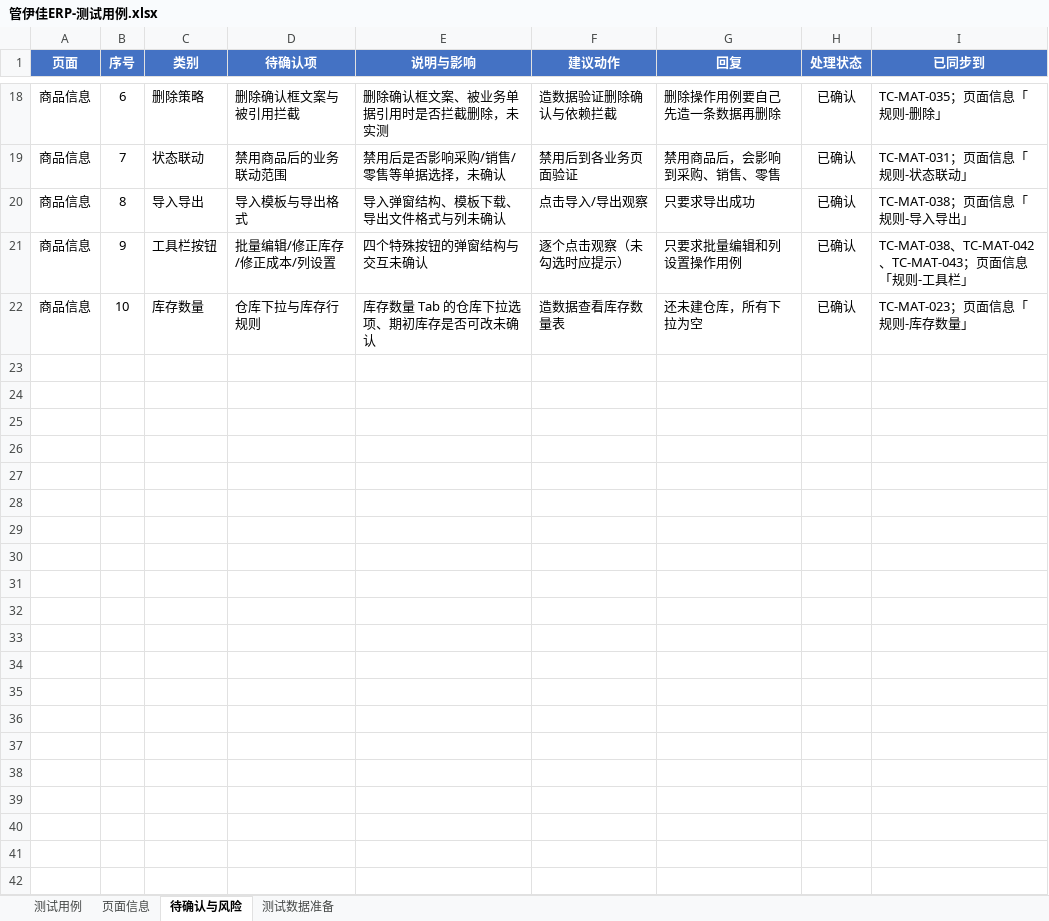
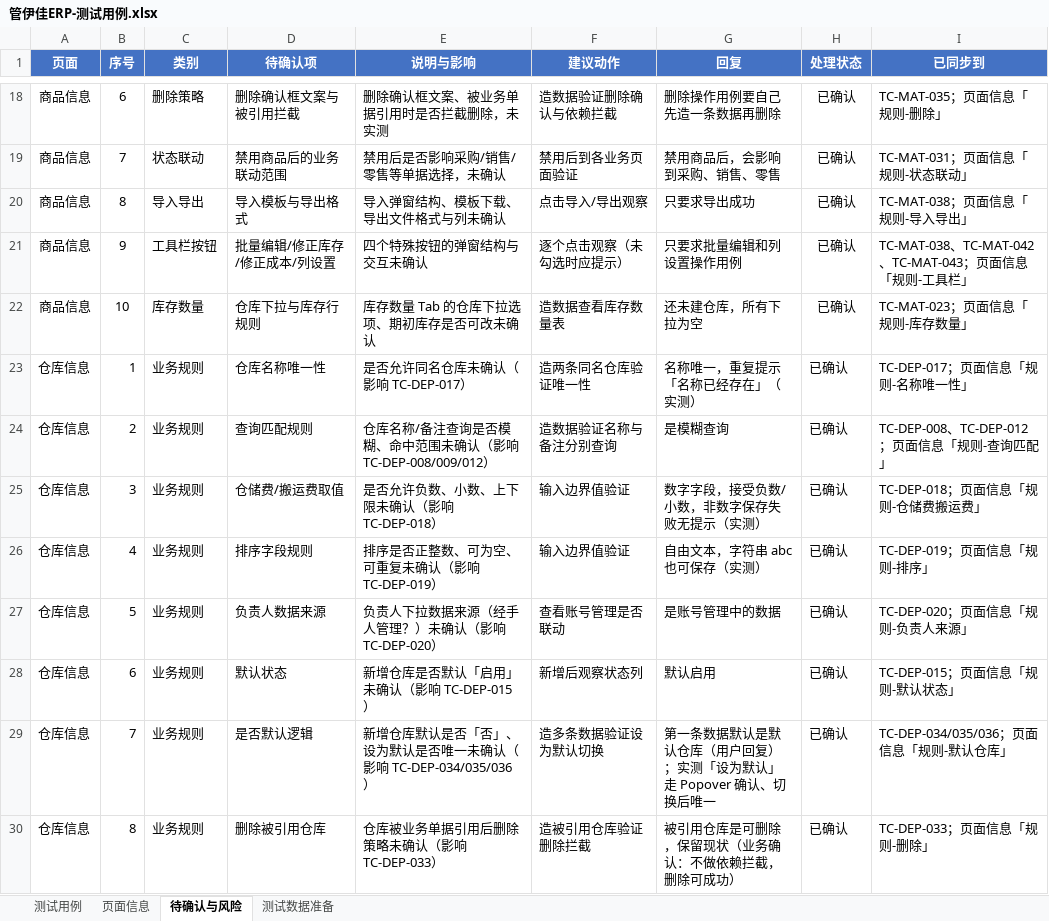
Before and after one commit to ai-xiongmao/ERPgyjerp, an Excel workbook: 管伊佳ERP-测试用例.xlsx, sheet 待确认与风险, drawn as a sheet; only a part is shown, gaps mark what is left out; values as stored, in another font and other column widths than the file's, no borders; the diff names each change by its address in the sheet, - before the commit and + after, or states it on an @@ line.

Commit message:
feat: 新增仓库信息模块用例（TC-DEP 36 条）与页面对象
- cases/c_depot.py：仓库信息 38 条用例（页面入口/列表/查询/新增/编辑/状态/删除/商品联动/权限/异常）
- pages/depot_page.py：仓库信息页面对象（/system/depot，含查询区、弹窗、校验、批量确认）
- framework：context 注册 depot 页面，data 扩展 depot 数据构造
- tools/probe.py：新增 depot 探查模式
- README 与测试用例表同步更新

```diff
--- a/管伊佳ERP-测试用例.xlsx (sheet 待确认与风险)
+++ b/管伊佳ERP-测试用例.xlsx (sheet 待确认与风险)
+row 23: 仓库信息 | 1 | 业务规则 | 仓库名称唯一性 | 是否允许同名仓库未确认（影响 TC-DEP-017） | 造两条同名仓库验证唯一性 | 名称唯一，重复提示「名称已经存在」（实测） | 已确认 | TC-DEP-017；页面信息「规则-名称唯一性」
+row 24: 仓库信息 | 2 | 业务规则 | 查询匹配规则 | 仓库名称/备注查询是否模糊、命中范围未确认（影响 TC-DEP-008/009/012） | 造数据验证名称与备注分别查询 | 是模糊查询 | 已确认 | TC-DEP-008、TC-DEP-012；页面信息「规则-查询匹配」
+row 25: 仓库信息 | 3 | 业务规则 | 仓储费/搬运费取值 | 是否允许负数、小数、上下限未确认（影响 TC-DEP-018） | 输入边界值验证 | 数字字段，接受负数/小数，非数字保存失败无提示（实测） | 已确认 | TC-DEP-018；页面信息「规则-仓储费搬运费」
+row 26: 仓库信息 | 4 | 业务规则 | 排序字段规则 | 排序是否正整数、可为空、可重复未确认（影响 TC-DEP-019） | 输入边界值验证 | 自由文本，字符串 abc 也可保存（实测） | 已确认 | TC-DEP-019；页面信息「规则-排序」
+row 27: 仓库信息 | 5 | 业务规则 | 负责人数据来源 | 负责人下拉数据来源（经手人管理？）未确认（影响 TC-DEP-020） | 查看账号管理是否联动 | 是账号管理中的数据 | 已确认 | TC-DEP-020；页面信息「规则-负责人来源」
+row 28: 仓库信息 | 6 | 业务规则 | 默认状态 | 新增仓库是否默认「启用」未确认（影响 TC-DEP-015） | 新增后观察状态列 | 默认启用 | 已确认 | TC-DEP-015；页面信息「规则-默认状态」
+row 29: 仓库信息 | 7 | 业务规则 | 是否默认逻辑 | 新增仓库默认是否「否」、设为默认是否唯一未确认（影响 TC-DEP-034/035/036） | 造多条数据验证设为默认切换 | 第一条数据默认是默认仓库（用户回复）；实测「设为默认」走 Popover 确认、切换后唯一 | 已确认 | TC-DEP-034/035/036；页面信息「规则-默认仓库」
+row 30: 仓库信息 | 8 | 业务规则 | 删除被引用仓库 | 仓库被业务单据引用后删除策略未确认（影响 TC-DEP-033） | 造被引用仓库验证删除拦截 | 被引用仓库是可删除，保留现状（业务确认：不做依赖拦截，删除可成功） | 已确认 | TC-DEP-033；页面信息「规则-删除」
```
Also changed, not shown: sheet 测试用例, sheet 页面信息, sheet 测试数据准备, 9 other files.
